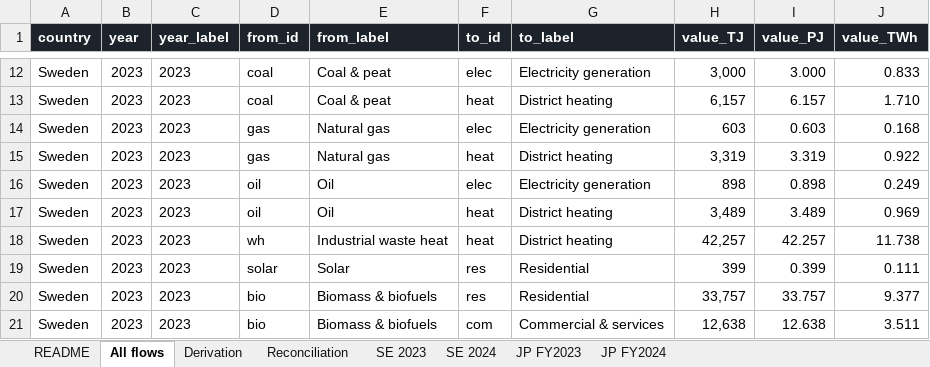
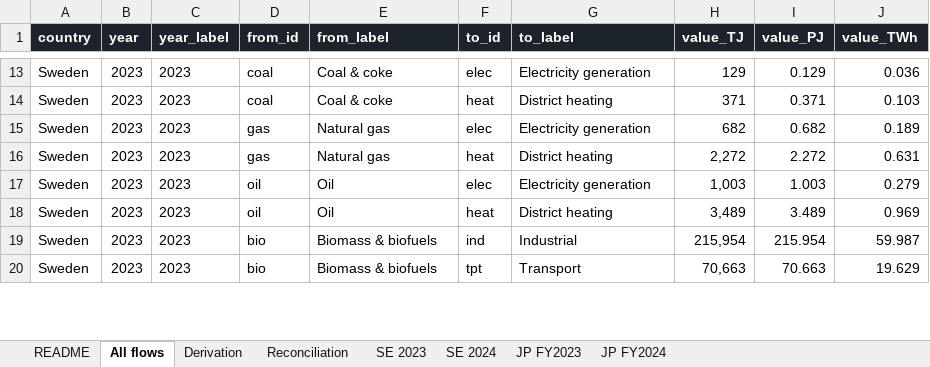
Before and after one commit to roman-selyanchyn-kyushu/mirai-energy-sankey, an Excel workbook: energy_sankey_data.xlsx, sheet All flows, drawn as a sheet; only a part is shown, gaps mark what is left out; values as stored, in another font and other column widths than the file's, no borders; removed rows and columns are numbered as before the commit, all else as after; the diff covers the shown part only; the diff names each change by its address in the sheet, - before the commit and + after, or states it on an @@ line.

```diff
--- a/energy_sankey_data.xlsx (sheet All flows)
+++ b/energy_sankey_data.xlsx (sheet All flows)
-E13:E14 (from_label): Coal & peat
+E13:E14 (from_label): Coal & coke
-H13 (value_TJ): 3,000
+H13 (value_TJ): 129
-I13 (value_PJ): 3.000
+I13 (value_PJ): 0.129
-J13 (value_TWh): 0.833
+J13 (value_TWh): 0.036
-H14 (value_TJ): 6,157
+H14 (value_TJ): 371
-I14 (value_PJ): 6.157
+I14 (value_PJ): 0.371
-J14 (value_TWh): 1.710
+J14 (value_TWh): 0.103
-H15 (value_TJ): 603
+H15 (value_TJ): 682
-I15 (value_PJ): 0.603
+I15 (value_PJ): 0.682
-J15 (value_TWh): 0.168
+J15 (value_TWh): 0.189
-H16 (value_TJ): 3,319
+H16 (value_TJ): 2,272
-I16 (value_PJ): 3.319
+I16 (value_PJ): 2.272
-J16 (value_TWh): 0.922
+J16 (value_TWh): 0.631
-H17 (value_TJ): 898
+H17 (value_TJ): 1,003
-I17 (value_PJ): 0.898
+I17 (value_PJ): 1.003
-J17 (value_TWh): 0.249
+J17 (value_TWh): 0.279
-row 18: Sweden | 2023 | 2023 | wh | Industrial waste heat | heat | District heating | 42,257 | 42.257 | 11.738
-row 19: Sweden | 2023 | 2023 | solar | Solar | res | Residential | 399 | 0.399 | 0.111
-F19 (to_id): res
+F19 (to_id): ind
-G19 (to_label): Residential
+G19 (to_label): Industrial
-H19 (value_TJ): 33,757
+H19 (value_TJ): 215,954
-I19 (value_PJ): 33.757
+I19 (value_PJ): 215.954
-J19 (value_TWh): 9.377
+J19 (value_TWh): 59.987
-F20 (to_id): com
+F20 (to_id): tpt
-G20 (to_label): Commercial & services
+G20 (to_label): Transport
-H20 (value_TJ): 12,638
+H20 (value_TJ): 70,663
-I20 (value_PJ): 12.638
+I20 (value_PJ): 70.663
-J20 (value_TWh): 3.511
+J20 (value_TWh): 19.629
```
Also changed, not shown: 14 added rows, 19 removed rows and 348 edited cells elsewhere in this sheet, sheet Derivation, sheet SE 2024, sheet SE 2023, sheet Reconciliation, 5 other files.
